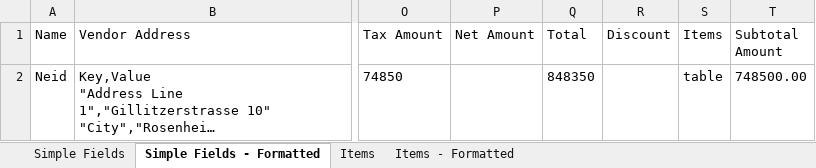
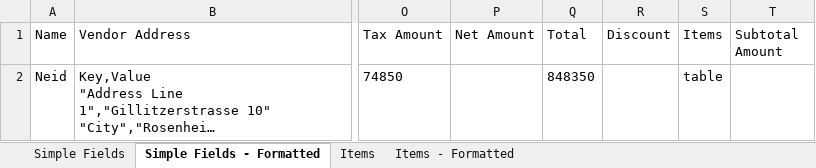
Before and after one commit to Anuraj4/UiPath-Project-Of-Invoice-Extraction, an Excel workbook: AP.InvoicePerformer/Data/Exports/invoice-3-3_1-2.xlsx, sheet Simple Fields - Formatted, drawn as a sheet; only a part is shown, gaps mark what is left out; long unchanged cells end in …; values as stored, in another font and other column widths than the file's, no borders; the diff names each change by its address in the sheet, - before the commit and + after, or states it on an @@ line.

```diff
--- a/AP.InvoicePerformer/Data/Exports/invoice-3-3_1-2.xlsx (sheet Simple Fields - Formatted)
+++ b/AP.InvoicePerformer/Data/Exports/invoice-3-3_1-2.xlsx (sheet Simple Fields - Formatted)
-T2 (Subtotal Amount): 748500.00
+T2 (Subtotal Amount): (empty)
```
Also changed, not shown: sheet Items, sheet Items - Formatted, sheet Simple Fields, AP.InvoicePerformer/Data/Exports/invoice-3-2_1-1.xlsx, 6 other files.
